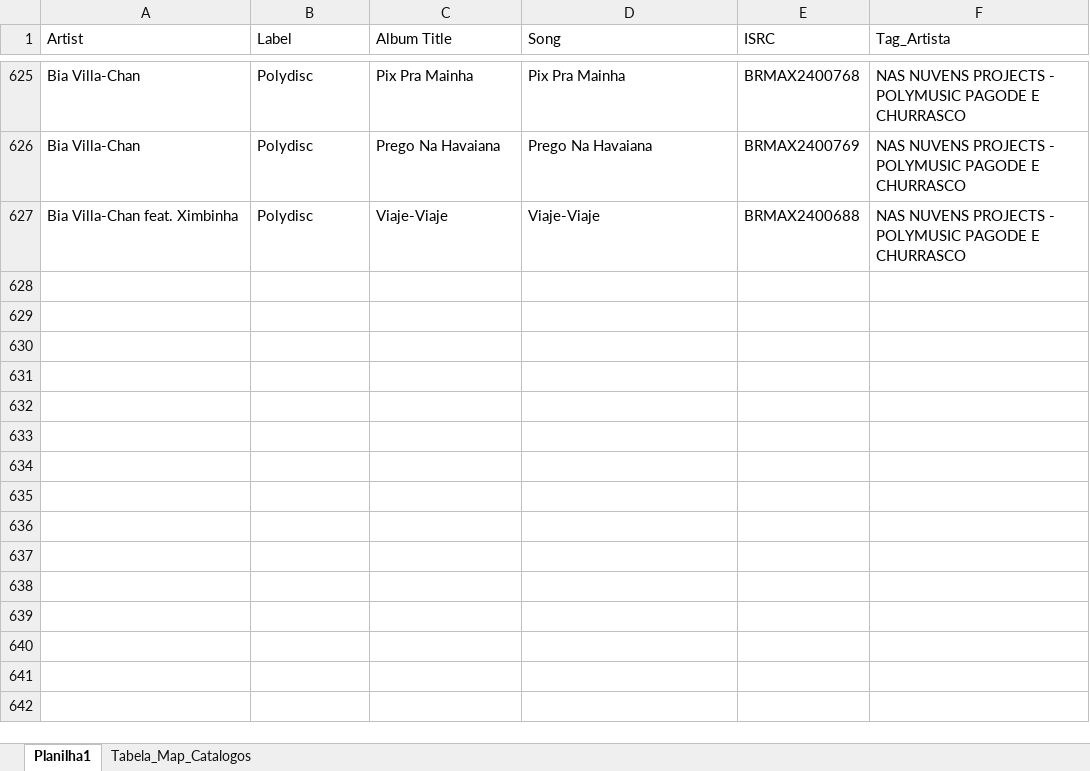
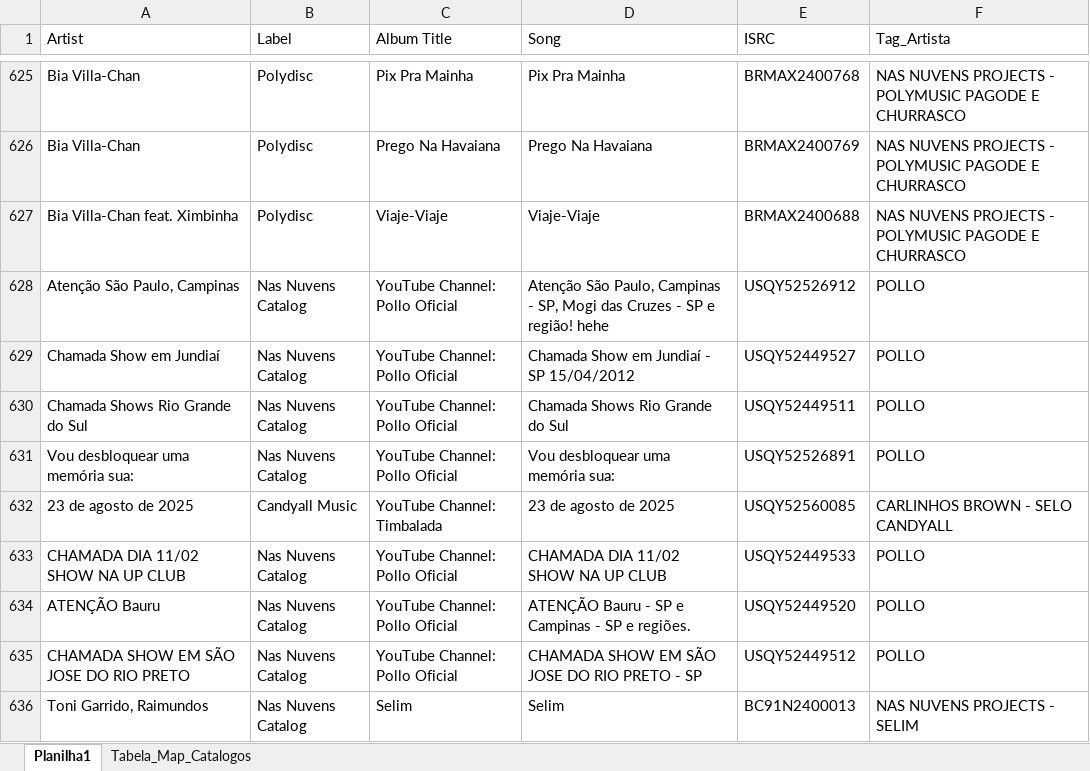
Before and after one commit to nasnuvensdev/nasnuvens-app, an Excel workbook: data/mapping/mapping-artistas-ingrooves.xlsx, sheet Planilha1, drawn as a sheet; only a part is shown, gaps mark what is left out; values as stored, in another font and other column widths than the file's, no borders; table styles not drawn; the diff names each change by its address in the sheet, - before the commit and + after, or states it on an @@ line.

Commit message:
Mapping Ingrooves atualização

```diff
--- a/data/mapping/mapping-artistas-ingrooves.xlsx (sheet Planilha1)
+++ b/data/mapping/mapping-artistas-ingrooves.xlsx (sheet Planilha1)
+row 628: Atenção São Paulo, Campinas | Nas Nuvens Catalog | YouTube Channel: Pollo Oficial | Atenção São Paulo, Campinas - SP, Mogi das Cruzes - SP e região! hehe | USQY52526912 | POLLO
+row 629: Chamada Show em Jundiaí | Nas Nuvens Catalog | YouTube Channel: Pollo Oficial | Chamada Show em Jundiaí - SP 15/04/2012 | USQY52449527 | POLLO
+row 630: Chamada Shows Rio Grande do Sul | Nas Nuvens Catalog | YouTube Channel: Pollo Oficial | Chamada Shows Rio Grande do Sul | USQY52449511 | POLLO
+row 631: Vou desbloquear uma memória sua: | Nas Nuvens Catalog | YouTube Channel: Pollo Oficial | Vou desbloquear uma memória sua: | USQY52526891 | POLLO
+row 632: 23 de agosto de 2025 | Candyall Music | YouTube Channel: Timbalada | 23 de agosto de 2025 | USQY52560085 | CARLINHOS BROWN - SELO CANDYALL
+row 633: CHAMADA DIA 11/02 SHOW NA UP CLUB | Nas Nuvens Catalog | YouTube Channel: Pollo Oficial | CHAMADA DIA 11/02 SHOW NA UP CLUB | USQY52449533 | POLLO
+row 634: ATENÇÃO Bauru | Nas Nuvens Catalog | YouTube Channel: Pollo Oficial | ATENÇÃO Bauru - SP e Campinas - SP e regiões. | USQY52449520 | POLLO
+row 635: CHAMADA SHOW EM SÃO JOSE DO RIO PRETO | Nas Nuvens Catalog | YouTube Channel: Pollo Oficial | CHAMADA SHOW EM SÃO JOSE DO RIO PRETO - SP | USQY52449512 | POLLO
+row 636: Toni Garrido, Raimundos | Nas Nuvens Catalog | Selim | Selim | BC91N2400013 | NAS NUVENS PROJECTS - SELIM
```
Also changed, not shown: 1 other file.
